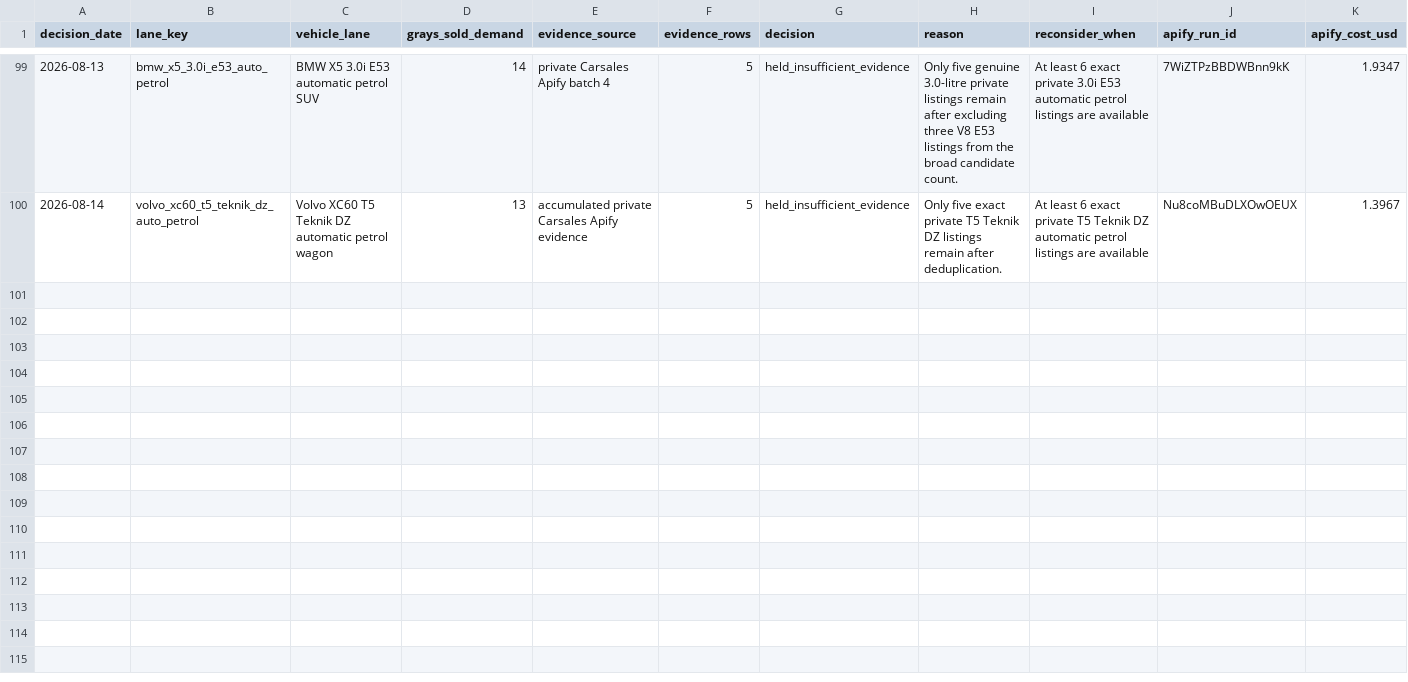
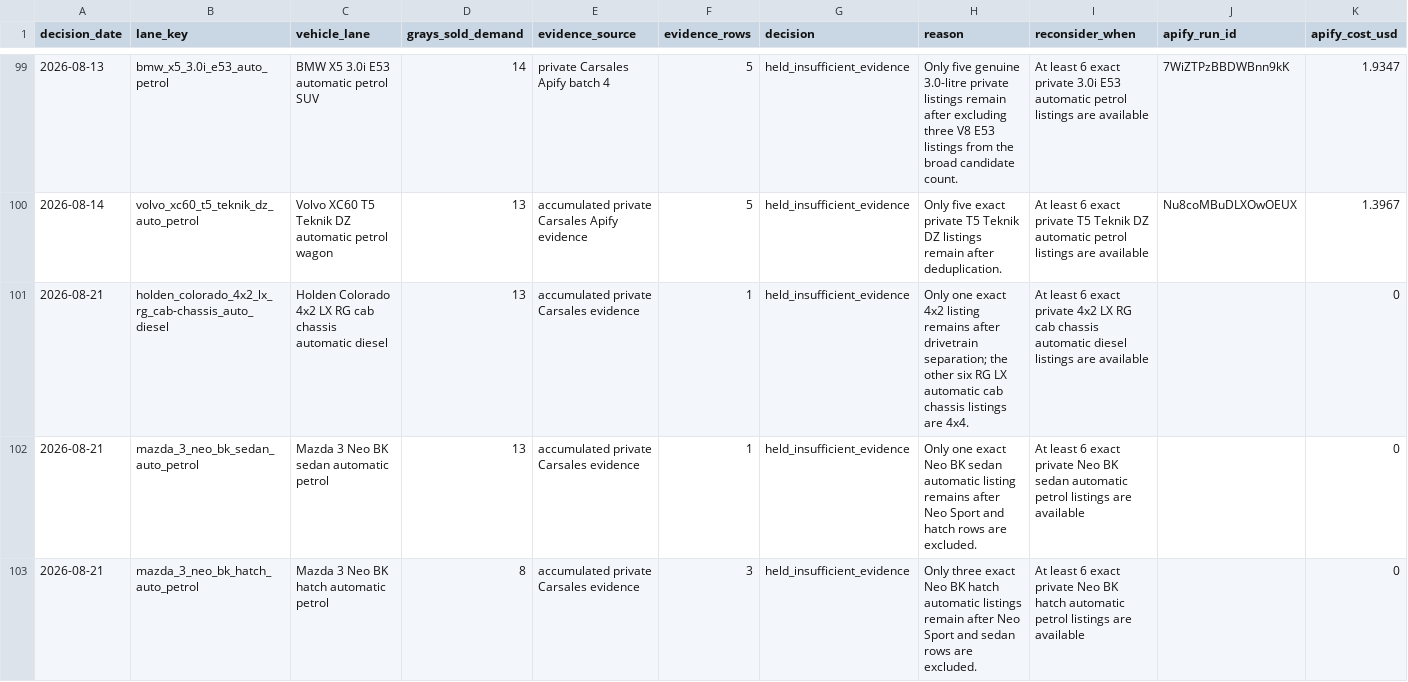
Before and after one commit to fallen-pc/autosniper, a CSV file: notes/curve_decisions/rejected_curve_lanes.csv, drawn as a sheet; only a part is shown, gaps mark what is left out; the diff covers the shown part only; the diff names each change by its address in the sheet, - before the commit and + after, or states it on an @@ line.

Commit message:
Publish seventh governed Grays curve batch

```diff
--- a/notes/curve_decisions/rejected_curve_lanes.csv
+++ b/notes/curve_decisions/rejected_curve_lanes.csv
+row 101: 2026-08-21 | holden_colorado_4x2_lx_rg_cab-chassis_auto_diesel | Holden Colorado 4x2 LX RG cab chassis automatic diesel | 13 | accumulated private Carsales evidence | 1 | held_insufficient_evidence | Only one exact 4x2 listing remains after drivetrain separation; the other six RG LX automatic cab chassis listings are 4x4. | At least 6 exact private 4x2 LX RG cab chassis automatic diesel listings are available |  | 0
+row 102: 2026-08-21 | mazda_3_neo_bk_sedan_auto_petrol | Mazda 3 Neo BK sedan automatic petrol | 13 | accumulated private Carsales evidence | 1 | held_insufficient_evidence | Only one exact Neo BK sedan automatic listing remains after Neo Sport and hatch rows are excluded. | At least 6 exact private Neo BK sedan automatic petrol listings are available |  | 0
+row 103: 2026-08-21 | mazda_3_neo_bk_hatch_auto_petrol | Mazda 3 Neo BK hatch automatic petrol | 8 | accumulated private Carsales evidence | 3 | held_insufficient_evidence | Only three exact Neo BK hatch automatic listings remain after Neo Sport and sedan rows are excluded. | At least 6 exact private Neo BK hatch automatic petrol listings are available |  | 0
```
Also changed, not shown: 9 added rows elsewhere in this file, CSV_data/restricted/versions/curves_manifest.csv, config/allowed_variants.csv, 9 other files.
